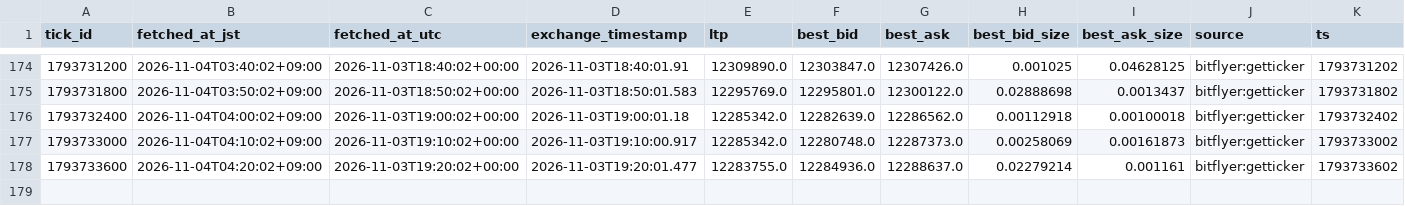
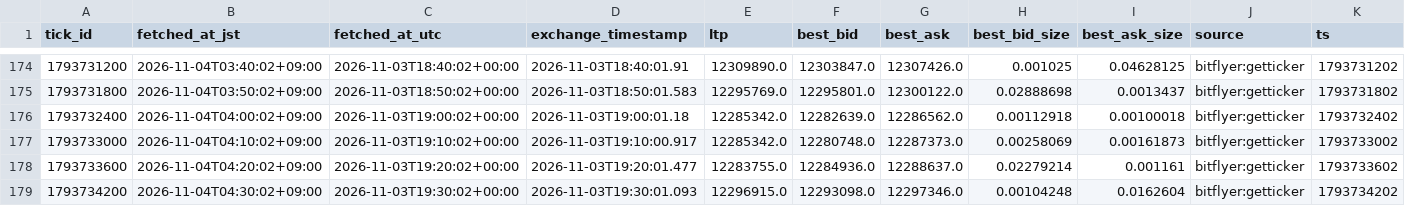
Before and after one commit to lily46/btc-paper-sim, a CSV file: state/market.csv, drawn as a sheet; only a part is shown, gaps mark what is left out.

Commit message:
tick 1793734200 (2026-11-04T04:30:02+09:00) trades=0

```diff
--- a/state/market.csv
+++ b/state/market.csv
@@ -178 +178,2 @@ tick_id,fetched_at_jst,fetched_at_utc,exchange_timestamp,ltp,best_bid,best_ask,b
 1793733600,2026-11-04T04:20:02+09:00,2026-11-03T19:20:02+00:00,2026-11-03T19:20:01.477,12283755.0,12284936.0,12288637.0,0.02279214,0.001161,bitflyer:getticker,1793733602
+1793734200,2026-11-04T04:30:02+09:00,2026-11-03T19:30:02+00:00,2026-11-03T19:30:01.093,12296915.0,12293098.0,12297346.0,0.00104248,0.0162604,bitflyer:getticker,1793734202
```
Also changed, not shown: 3 other files.
